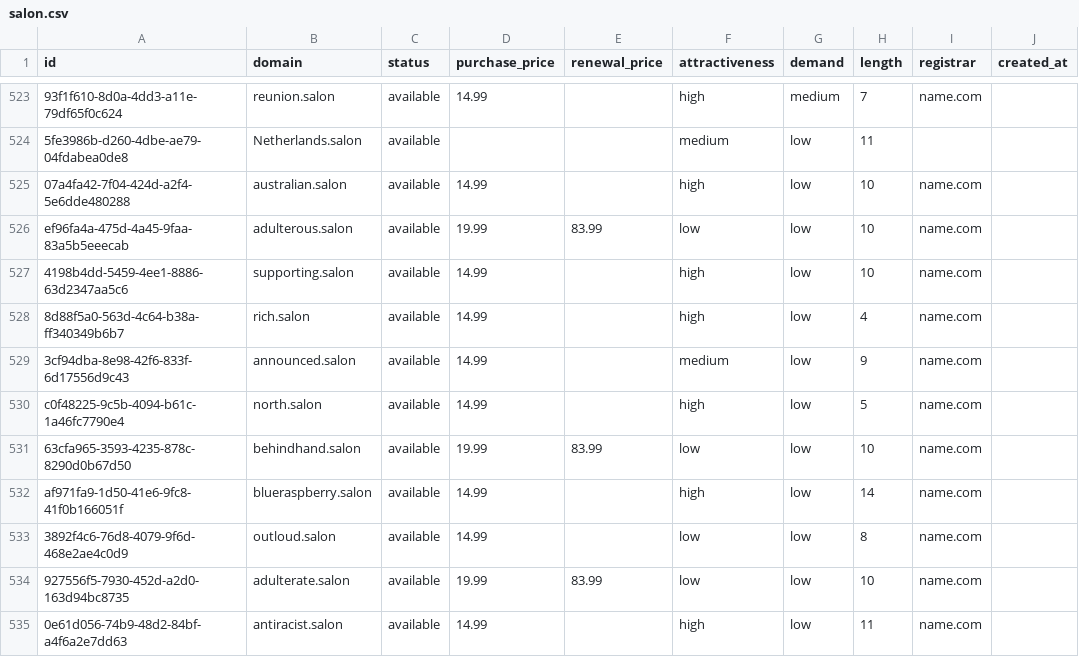
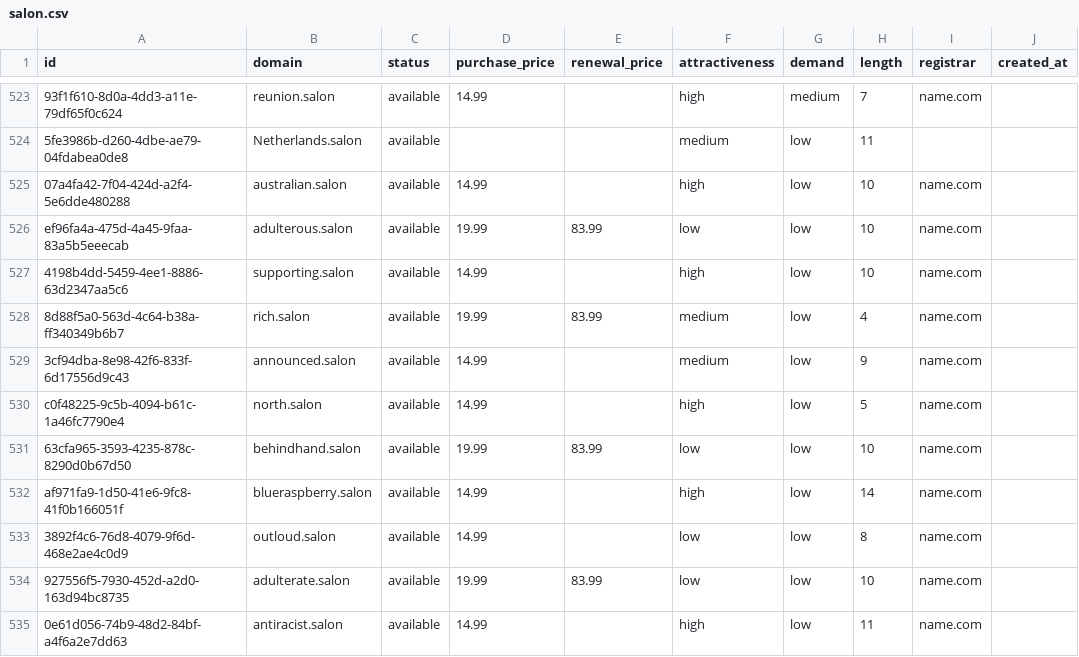
Before and after one commit to UniqueDomains/salon-oneword-domains, a CSV file: salon.csv, drawn as a sheet; only a part is shown, gaps mark what is left out; the diff names each change by its address in the sheet, - before the commit and + after, or states it on an @@ line.

Commit message:
Domains update

```diff
--- a/salon.csv
+++ b/salon.csv
-D528 (purchase_price): 14.99
+D528 (purchase_price): 19.99
-E528 (renewal_price): (empty)
+E528 (renewal_price): 83.99
-F528 (attractiveness): high
+F528 (attractiveness): medium
```
Also changed, not shown: 4 other files.
